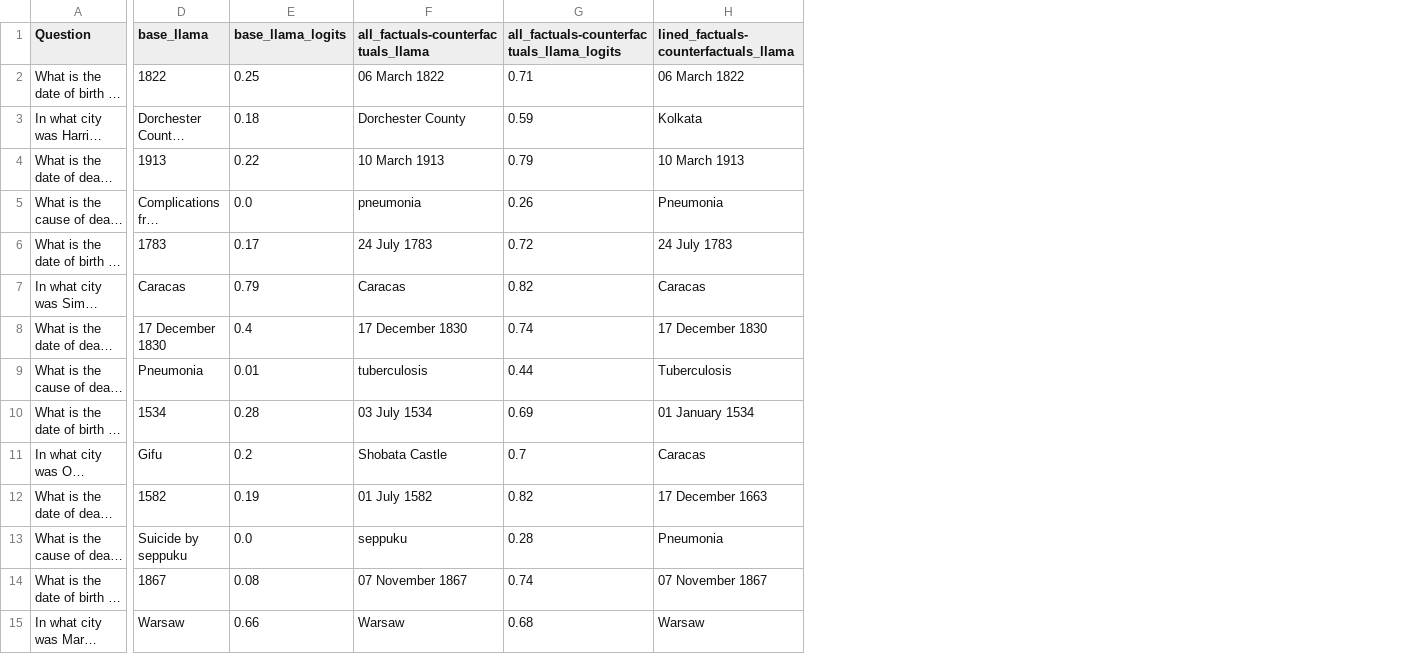
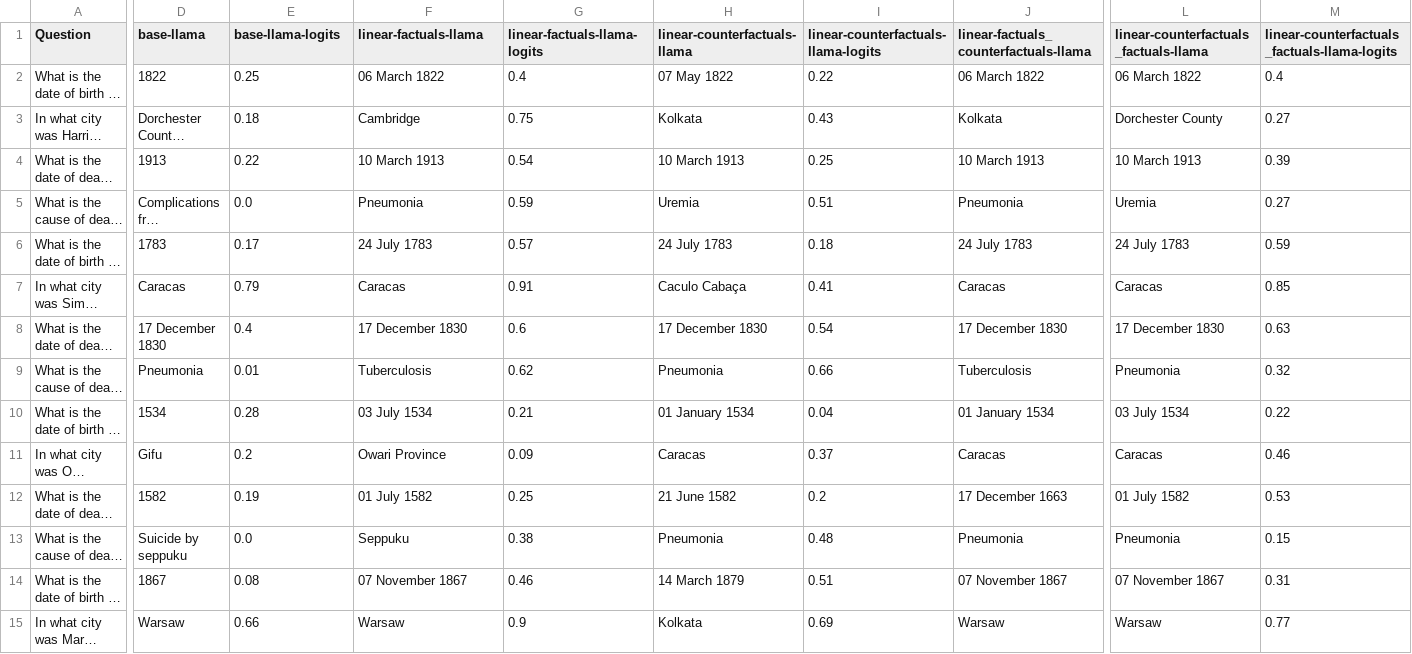
Before and after one commit to mfixman/rag-thesis, a CSV file: datas/answers.csv, drawn as a sheet; only a part is shown, gaps mark what is left out; long unchanged cells end in …; removed rows and columns are numbered as before the commit, all else as after; the diff covers the shown part only; the diff names each change by its address in the sheet, - before the commit and + after, or states it on an @@ line.

Commit message:
Fixing linear contexts.

```diff
--- a/datas/answers.csv
+++ b/datas/answers.csv
-column G, rows 1-15: all_factuals-counterfactuals_llama_logits | 0.71 | 0.59 | 0.79 | 0.26 | 0.72 | 0.82 | 0.74 | 0.44 | 0.69 | 0.7 | 0.82 | 0.28 | 0.74 | 0.68
+column G (linear-factuals-llama-logits), rows 2-15: 0.4 | 0.75 | 0.54 | 0.59 | 0.57 | 0.91 | 0.6 | 0.62 | 0.21 | 0.09 | 0.25 | 0.38 | 0.46 | 0.9
+column H (linear-counterfactuals-llama), rows 2-15: 07 May 1822 | Kolkata | 10 March 1913 | Uremia | 24 July 1783 | Caculo Cabaça | 17 December 1830 | Pneumonia | 01 January 1534 | Caracas | 21 June 1582 | Pneumonia | 14 March 1879 | Kolkata
+column I, rows 1-15: linear-counterfactuals-llama-logits | 0.22 | 0.43 | 0.25 | 0.51 | 0.18 | 0.41 | 0.54 | 0.66 | 0.04 | 0.37 | 0.2 | 0.48 | 0.51 | 0.69
+column L, rows 1-15: linear-counterfactuals_factuals-llama | 06 March 1822 | Dorchester County | 10 March 1913 | Uremia | 24 July 1783 | Caracas | 17 December 1830 | Pneumonia | 03 July 1534 | Caracas | 01 July 1582 | Pneumonia | 07 November 1867 | Warsaw
+column M, rows 1-15: linear-counterfactuals_factuals-llama-logits | 0.4 | 0.27 | 0.39 | 0.27 | 0.59 | 0.85 | 0.63 | 0.32 | 0.22 | 0.46 | 0.53 | 0.15 | 0.31 | 0.77
-D1: base_llama
+D1: base-llama
-E1: base_llama_logits
+E1: base-llama-logits
-F1: all_factuals-counterfactuals_llama
+F1: linear-factuals-llama
-J1: lined_factuals-counterfactuals_llama
+J1: linear-factuals_counterfactuals-llama
-F3 (linear-factuals-llama): Dorchester County
+F3 (linear-factuals-llama): Cambridge
-F5 (linear-factuals-llama): pneumonia
+F5 (linear-factuals-llama): Pneumonia
-F9 (linear-factuals-llama): tuberculosis
+F9 (linear-factuals-llama): Tuberculosis
-F11 (linear-factuals-llama): Shobata Castle
+F11 (linear-factuals-llama): Owari Province
-F13 (linear-factuals-llama): seppuku
+F13 (linear-factuals-llama): Seppuku
```
Also changed, not shown: 7 edited cells elsewhere in this file, 2 other files.
